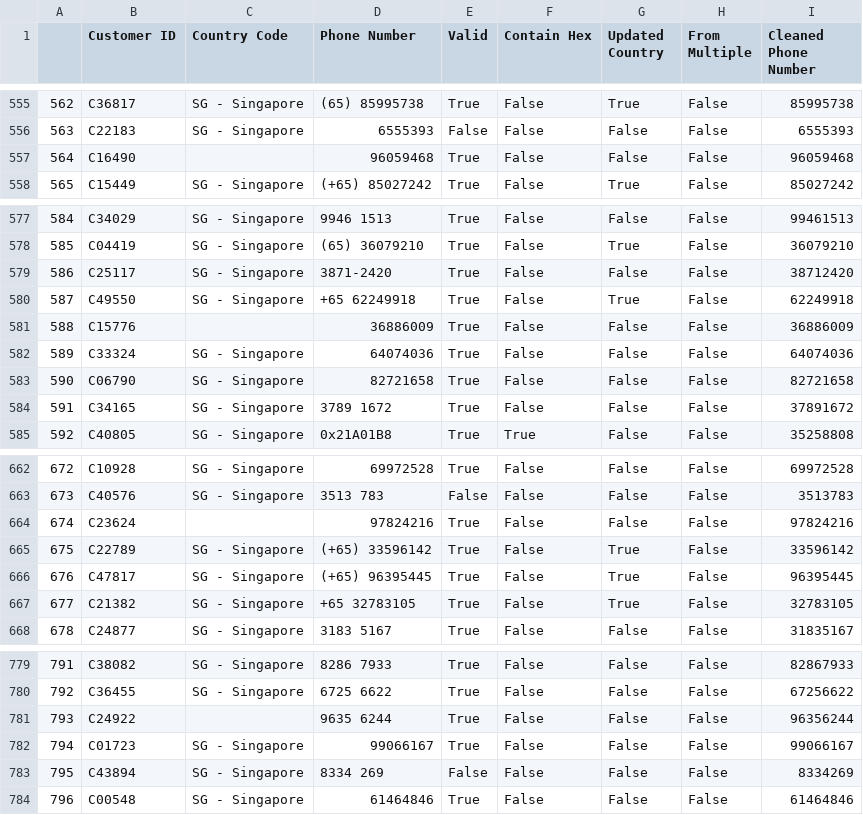
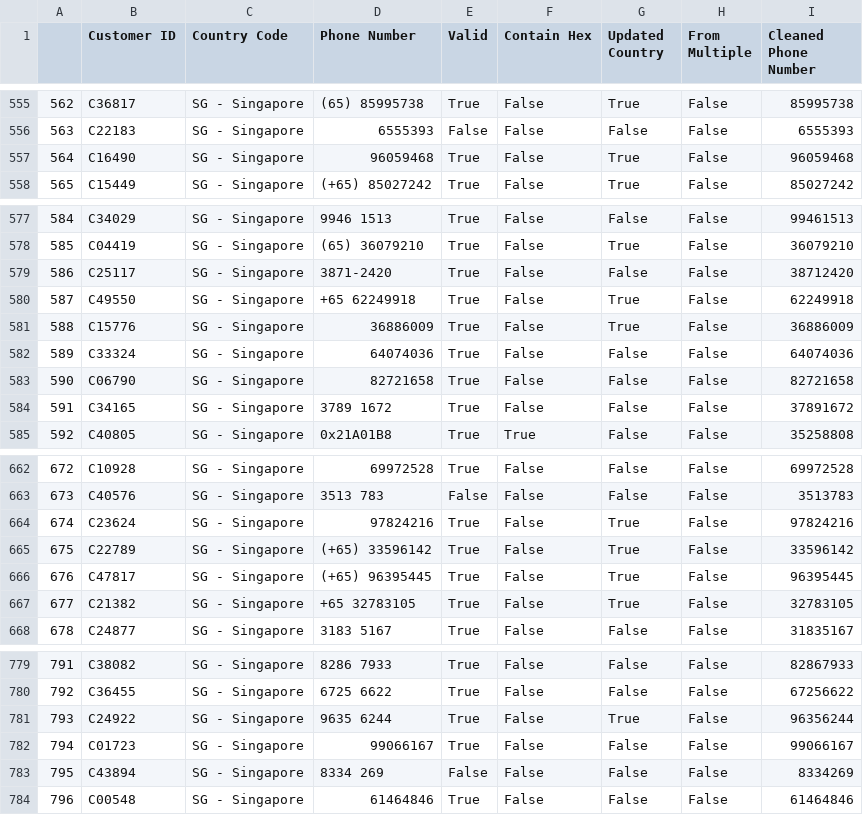
Before and after one commit to tonghuikang/codeboss-data, a CSV file: cleaned.csv, drawn as a sheet; only a part is shown, gaps mark what is left out; the diff covers the shown part only.

```diff
--- a/cleaned.csv
+++ b/cleaned.csv
@@ -556,3 +556,3 @@
 563,C22183,SG - Singapore,6555393,False,False,False,False,6555393
-564,C16490,,96059468,True,False,False,False,96059468
+564,C16490,SG - Singapore,96059468,True,False,True,False,96059468
 565,C15449,SG - Singapore,(+65) 85027242,True,False,True,False,85027242
@@ -580,3 +580,3 @@
 587,C49550,SG - Singapore,+65 62249918,True,False,True,False,62249918
-588,C15776,,36886009,True,False,False,False,36886009
+588,C15776,SG - Singapore,36886009,True,False,True,False,36886009
 589,C33324,SG - Singapore,64074036,True,False,False,False,64074036
@@ -663,3 +663,3 @@
 673,C40576,SG - Singapore,3513 783,False,False,False,False,3513783
-674,C23624,,97824216,True,False,False,False,97824216
+674,C23624,SG - Singapore,97824216,True,False,True,False,97824216
 675,C22789,SG - Singapore,(+65) 33596142,True,False,True,False,33596142
@@ -780,3 +780,3 @@
 792,C36455,SG - Singapore,6725 6622,True,False,False,False,67256622
-793,C24922,,9635 6244,True,False,False,False,96356244
+793,C24922,SG - Singapore,9635 6244,True,False,True,False,96356244
 794,C01723,SG - Singapore,99066167,True,False,False,False,99066167
```
Also changed, not shown: 12 edited cells elsewhere in this file, 2 other files.
